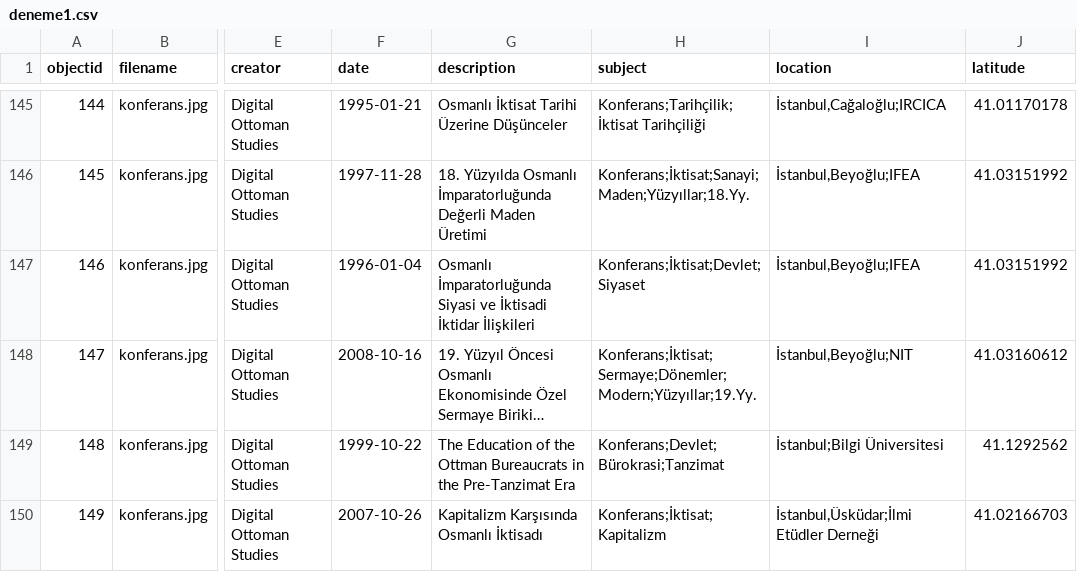
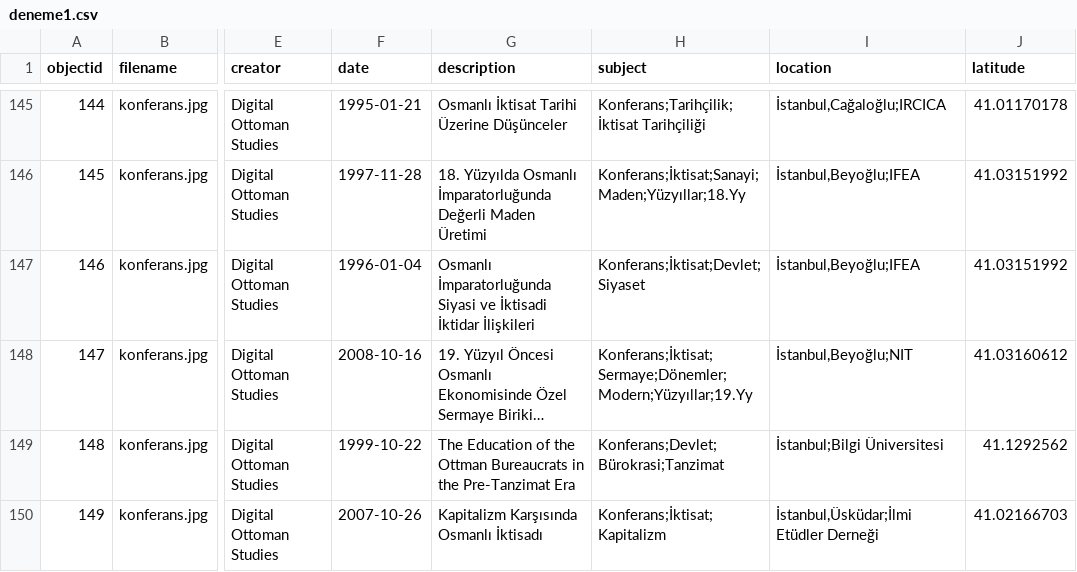
Before and after one commit to digitalottomans/demo, a CSV file: _data/deneme1.csv, drawn as a sheet; only a part is shown, gaps mark what is left out; long unchanged cells end in …; the diff covers the shown part only; the diff names each change by its address in the sheet, - before the commit and + after, or states it on an @@ line.

```diff
--- a/_data/deneme1.csv
+++ b/_data/deneme1.csv
-H146 (subject): Konferans;İktisat;Sanayi;Maden;Yüzyıllar;18.Yy.
+H146 (subject): Konferans;İktisat;Sanayi;Maden;Yüzyıllar;18.Yy
-H148 (subject): Konferans;İktisat;Sermaye;Dönemler;Modern;Yüzyıllar;19.Yy.
+H148 (subject): Konferans;İktisat;Sermaye;Dönemler;Modern;Yüzyıllar;19.Yy
```
Also changed, not shown: 21 edited cells elsewhere in this file.
